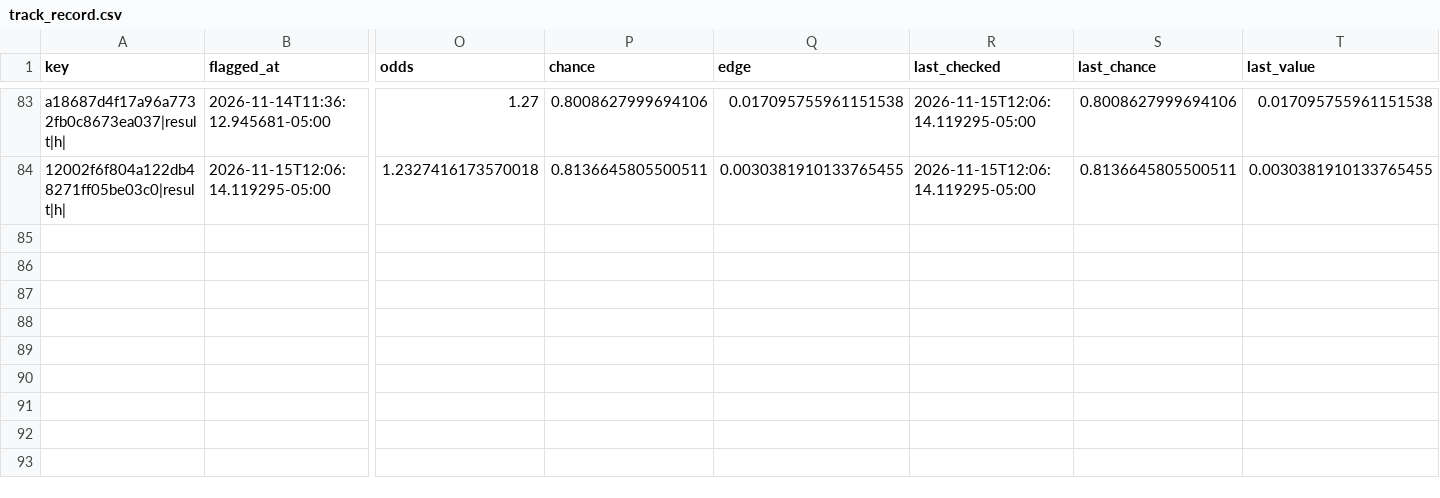
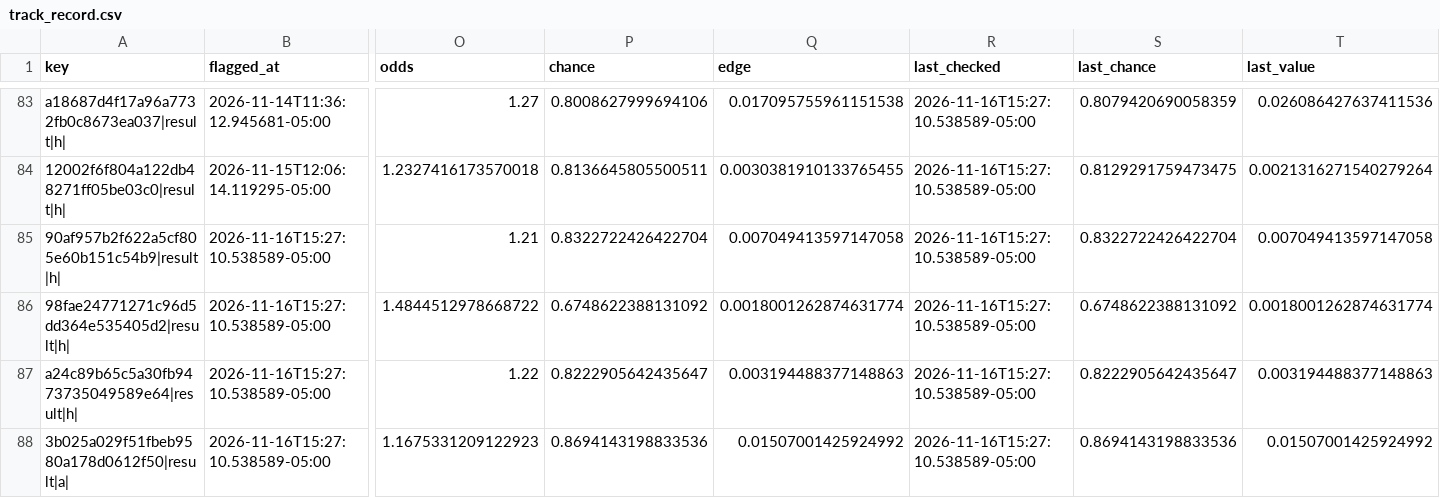
Before and after one commit to HughFOD/soccer-markets, a CSV file: data/track_record.csv, drawn as a sheet; only a part is shown, gaps mark what is left out; rows hold the shown columns only; the diff covers the shown part only; the diff names each change by its address in the sheet, - before the commit and + after, or states it on an @@ line.

```diff
--- a/data/track_record.csv
+++ b/data/track_record.csv
-R83:R84 (last_checked): 2026-11-15T12:06:14.119295-05:00
+R83:R84 (last_checked): 2026-11-16T15:27:10.538589-05:00
-S83 (last_chance): 0.8008627999694106
+S83 (last_chance): 0.8079420690058359
-T83 (last_value): 0.017095755961151538
+T83 (last_value): 0.026086427637411536
-S84 (last_chance): 0.8136645805500511
+S84 (last_chance): 0.8129291759473475
-T84 (last_value): 0.0030381910133765455
+T84 (last_value): 0.0021316271540279264
+row 85: 90af957b2f622a5cf805e60b151c54b9|result|h| | 2026-11-16T15:27:10.538589-05:00 | 1.21 | 0.8322722426422704 | 0.007049413597147058 | 2026-11-16T15:27:10.538589-05:00 | 0.8322722426422704 | 0.007049413597147058
+row 86: 98fae24771271c96d5dd364e535405d2|result|h| | 2026-11-16T15:27:10.538589-05:00 | 1.4844512978668722 | 0.6748622388131092 | 0.0018001262874631774 | 2026-11-16T15:27:10.538589-05:00 | 0.6748622388131092 | 0.0018001262874631774
+row 87: a24c89b65c5a30fb9473735049589e64|result|h| | 2026-11-16T15:27:10.538589-05:00 | 1.22 | 0.8222905642435647 | 0.003194488377148863 | 2026-11-16T15:27:10.538589-05:00 | 0.8222905642435647 | 0.003194488377148863
+row 88: 3b025a029f51fbeb9580a178d0612f50|result|a| | 2026-11-16T15:27:10.538589-05:00 | 1.1675331209122923 | 0.8694143198833536 | 0.01507001425924992 | 2026-11-16T15:27:10.538589-05:00 | 0.8694143198833536 | 0.01507001425924992
```
Also changed, not shown: 46 edited cells elsewhere in this file, docs/track-record.csv, 13 other files.
